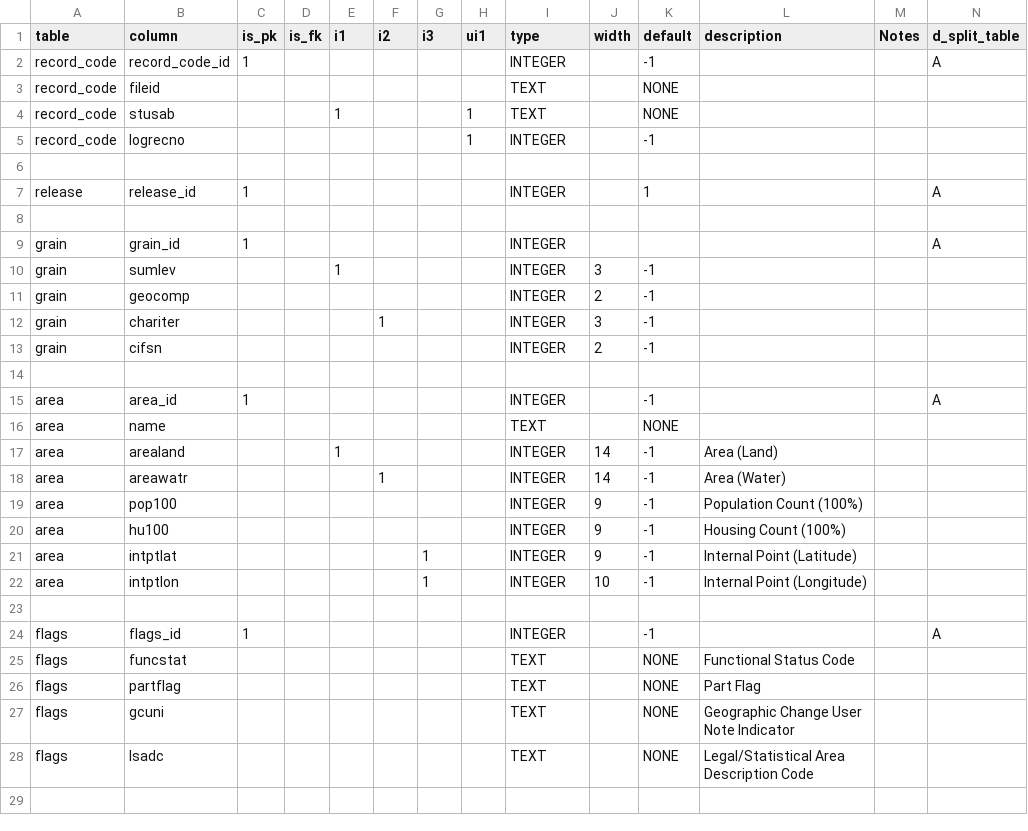
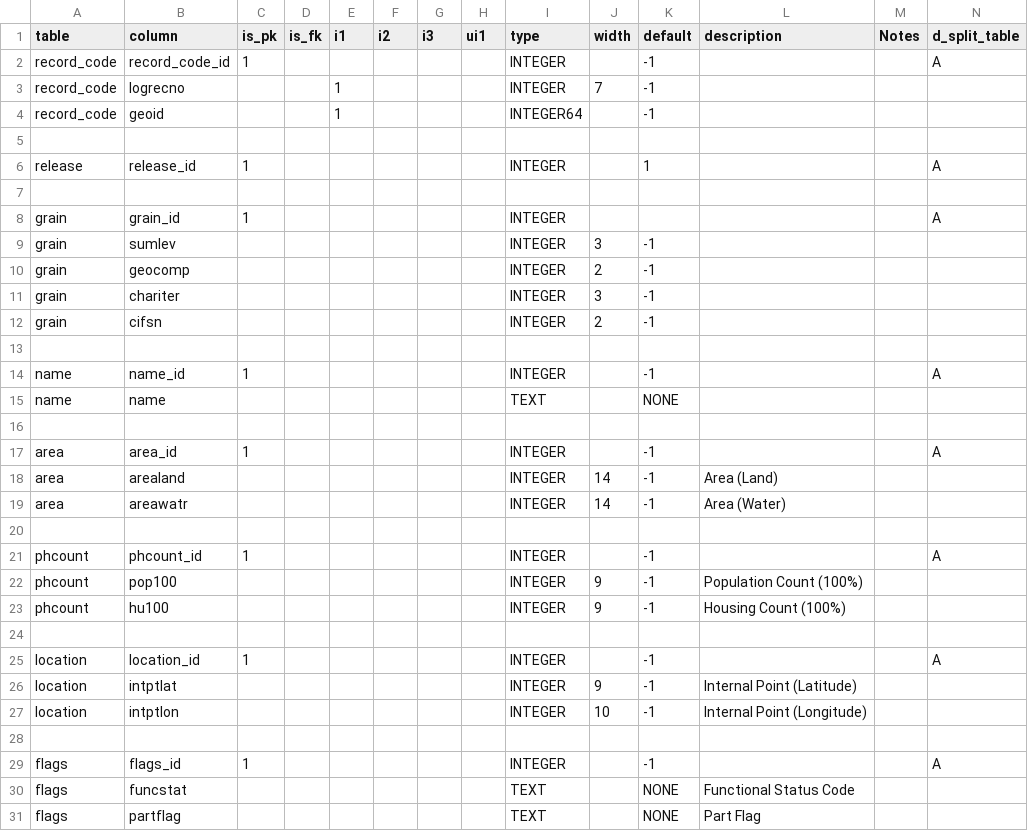
Before and after one commit to hsd315/civicdata, a CSV file: census.gov/census.gov-2000_population-sf1-geo/meta/geoschema.csv, drawn as a sheet; only a part is shown; the shorter side is filled out with more unchanged rows; removed rows and columns are numbered as before the commit, all else as after; rows hold the shown columns only; the diff covers the shown part only; the diff names each change by its address in the sheet, - before the commit and + after, or states it on an @@ line.

```diff
--- a/census.gov/census.gov-2000_population-sf1-geo/meta/geoschema.csv
+++ b/census.gov/census.gov-2000_population-sf1-geo/meta/geoschema.csv
-row 3: record_code | fileid |  |  |  |  |  |  | TEXT |  | NONE
-row 4: record_code | stusab |  |  | 1 |  |  | 1 | TEXT |  | NONE
-E3 (i1): (empty)
+E3 (i1): 1
-H3 (ui1): 1
+H3 (ui1): (empty)
-J3 (width): (empty)
+J3 (width): 7
+row 4: record_code | geoid |  |  | 1 |  |  |  | INTEGER64 |  | -1
-E9 (i1): 1
+E9 (i1): (empty)
-F11 (i2): 1
+F11 (i2): (empty)
+row 14: name | name_id | 1 |  |  |  |  |  | INTEGER |  | -1 |  |  | A
+row 15: name | name |  |  |  |  |  |  | TEXT |  | NONE
+row 16: (empty)
-row 16: area | name |  |  |  |  |  |  | TEXT |  | NONE
-E18 (i1): 1
+E18 (i1): (empty)
-F19 (i2): 1
+F19 (i2): (empty)
+row 20: (empty)
+row 21: phcount | phcount_id | 1 |  |  |  |  |  | INTEGER |  | -1 |  |  | A
-A22:A23 (table): area
+A22:A23 (table): phcount
+row 24: (empty)
+row 25: location | location_id | 1 |  |  |  |  |  | INTEGER |  | -1 |  |  | A
-A26:A27 (table): area
+A26:A27 (table): location
-G26:G27 (i3): 1
+G26:G27 (i3): (empty)
```
Also changed, not shown: 21 added rows, 4 removed rows and 17 edited cells elsewhere in this file, 6 other files.
